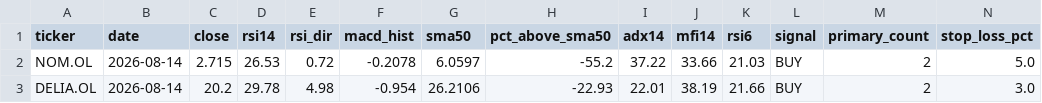
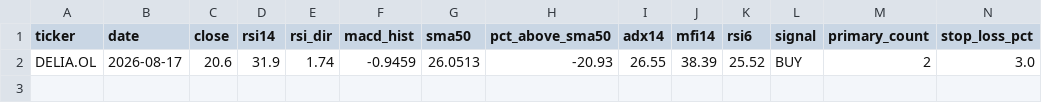
Before and after one commit to keresell-coder/oslo-screener, a CSV file: buy.csv, drawn as a sheet; only a part is shown; removed rows and columns are numbered as before the commit, all else as after; rows hold the shown columns only; the diff names each change by its address in the sheet, - before the commit and + after, or states it on an @@ line.

```diff
--- a/buy.csv
+++ b/buy.csv
-row 2: NOM.OL | 2026-08-14 | 2.715 | 26.53 | 0.72 | -0.2078 | 6.0597 | -55.2 | 37.22 | 33.66 | 21.03 | BUY | 2 | 5.0
-B2 (date): 2026-08-14
+B2 (date): 2026-08-17
-C2 (close): 20.2
+C2 (close): 20.6
-D2 (rsi14): 29.78
+D2 (rsi14): 31.9
-E2 (rsi_dir): 4.98
+E2 (rsi_dir): 1.74
-F2 (macd_hist): -0.954
+F2 (macd_hist): -0.9459
-G2 (sma50): 26.2106
+G2 (sma50): 26.0513
-H2 (pct_above_sma50): -22.93
+H2 (pct_above_sma50): -20.93
-I2 (adx14): 22.01
+I2 (adx14): 26.55
-J2 (mfi14): 38.19
+J2 (mfi14): 38.39
-K2 (rsi6): 21.66
+K2 (rsi6): 25.52
```
Also changed, not shown: latest.csv, sell.csv, 3 other files.
